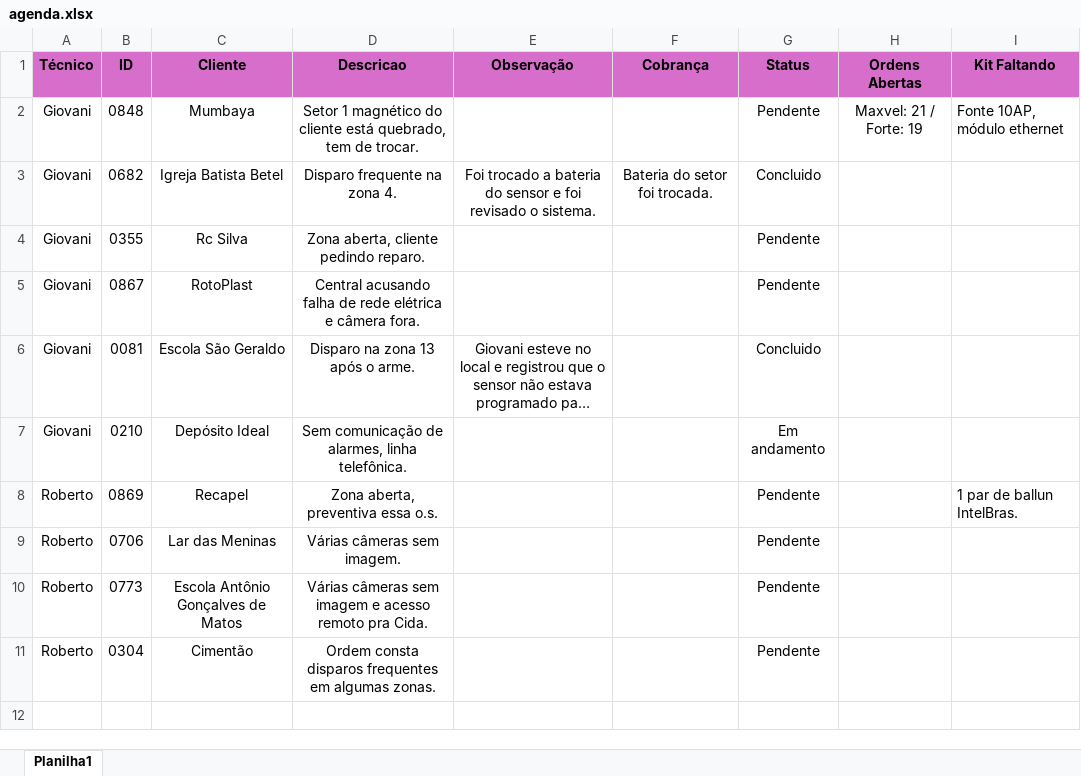
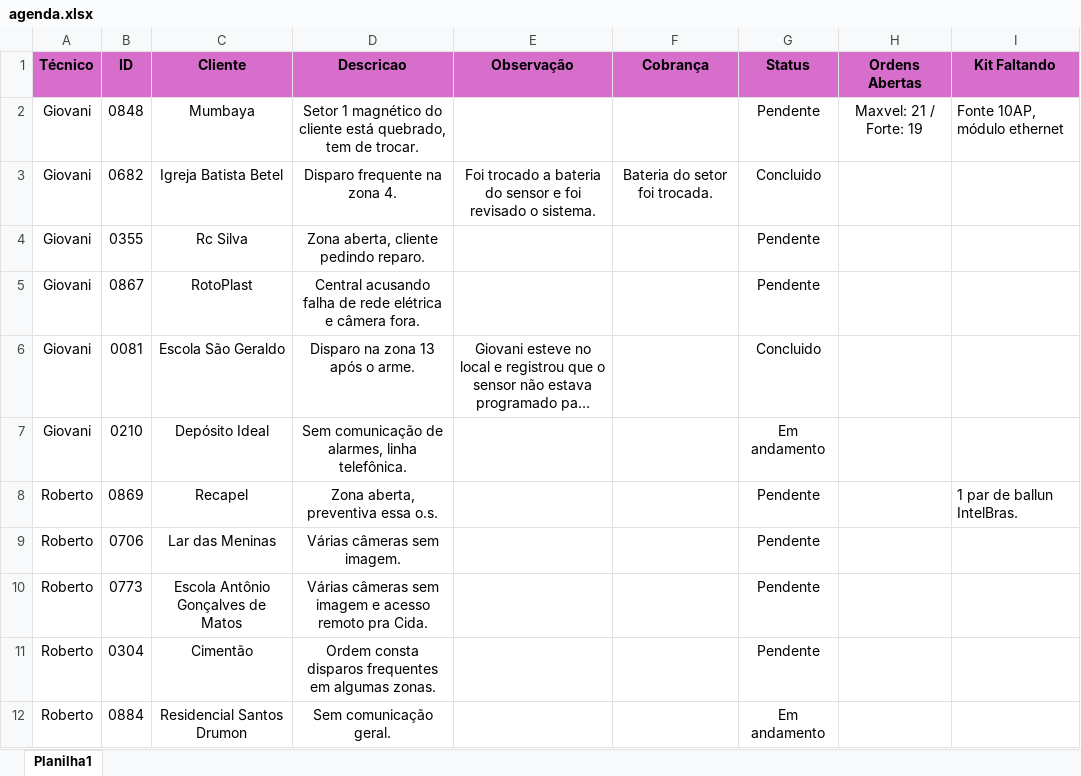
Before and after one commit to pedrohcarvalho201-spec/painel-agenda-tecnica, an Excel workbook: agenda.xlsx, sheet Planilha1, drawn as a sheet; long unchanged cells end in …; values as stored, in another font and other column widths than the file's, no borders; the diff names each change by its address in the sheet, - before the commit and + after, or states it on an @@ line.

Commit message:
Atualizacao rapida de agenda as 13:45:13,74

```diff
--- a/agenda.xlsx (sheet Planilha1)
+++ b/agenda.xlsx (sheet Planilha1)
+row 12: Roberto | 0884 | Residencial Santos Drumon | Sem comunicação geral. |  |  | Em andamento
```
Also changed, not shown: 1 other file.
